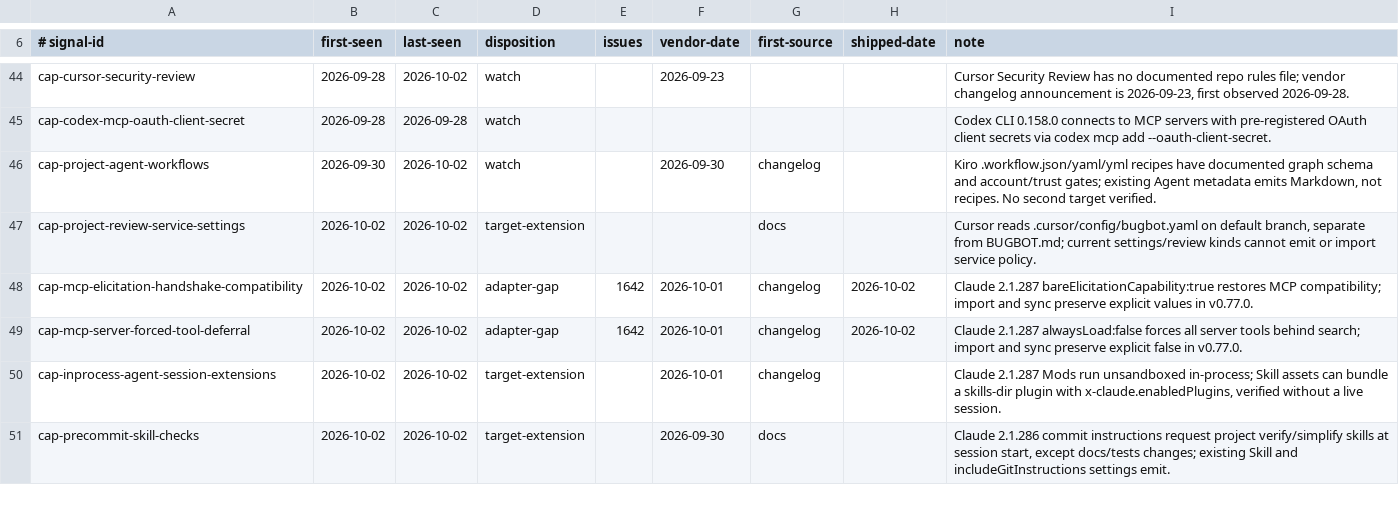
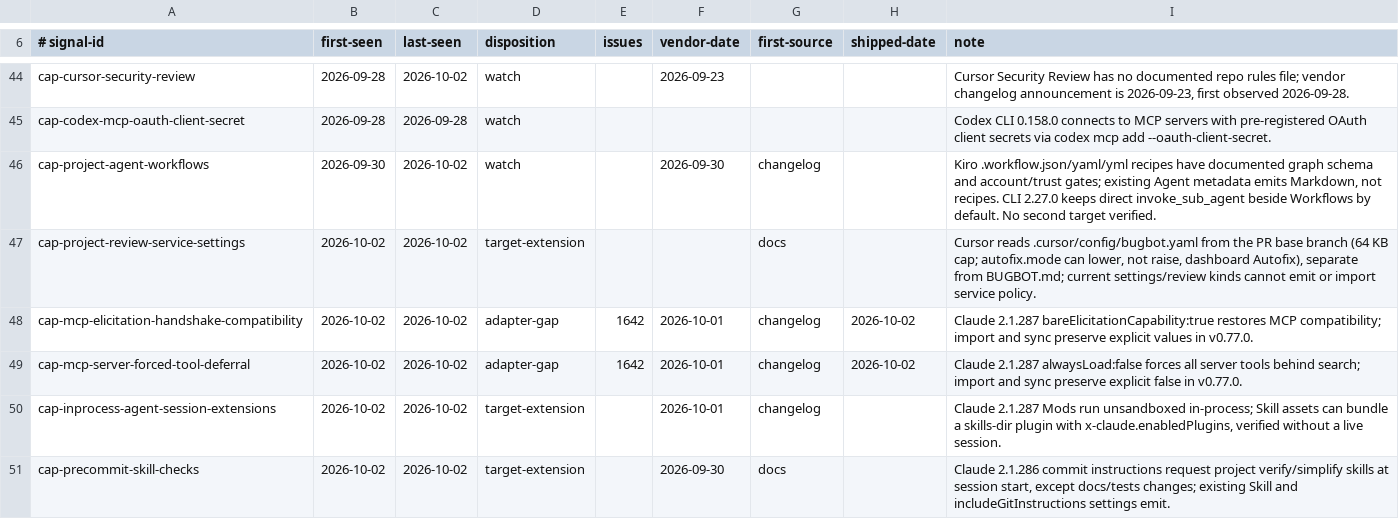
Before and after one commit to Chemaclass/agnostic-ai, a TSV file: scripts/target-audit/signals.tsv, drawn as a sheet; only a part is shown, gaps mark what is left out.

```diff
--- a/scripts/target-audit/signals.tsv
+++ b/scripts/target-audit/signals.tsv
@@ -45,4 +45,4 @@ cap-cursor-security-review	2026-09-28	2026-10-02	watch		2026-09-23			Cursor Secu
 cap-codex-mcp-oauth-client-secret	2026-09-28	2026-09-28	watch					Codex CLI 0.158.0 connects to MCP servers with pre-registered OAuth client secrets via codex mcp add --oauth-client-secret.
-cap-project-agent-workflows	2026-09-30	2026-10-02	watch		2026-09-30	changelog		Kiro .workflow.json/yaml/yml recipes have documented graph schema and account/trust gates; existing Agent metadata emits Markdown, not recipes. No second target verified.
-cap-project-review-service-settings	2026-10-02	2026-10-02	target-extension			docs		Cursor reads .cursor/config/bugbot.yaml on default branch, separate from BUGBOT.md; current settings/review kinds cannot emit or import service policy.
+cap-project-agent-workflows	2026-09-30	2026-10-02	watch		2026-09-30	changelog		Kiro .workflow.json/yaml/yml recipes have documented graph schema and account/trust gates; existing Agent metadata emits Markdown, not recipes. CLI 2.27.0 keeps direct invoke_sub_agent beside Workflows by default. No second target verified.
+cap-project-review-service-settings	2026-10-02	2026-10-02	target-extension			docs		Cursor reads .cursor/config/bugbot.yaml from the PR base branch (64 KB cap; autofix.mode can lower, not raise, dashboard Autofix), separate from BUGBOT.md; current settings/review kinds cannot emit or import service policy.
 cap-mcp-elicitation-handshake-compatibility	2026-10-02	2026-10-02	adapter-gap	1642	2026-10-01	changelog	2026-10-02	Claude 2.1.287 bareElicitationCapability:true restores MCP compatibility; import and sync preserve explicit values in v0.77.0.
```
Also changed, not shown: scripts/target-audit/triage-cases.tsv, 4 other files.
